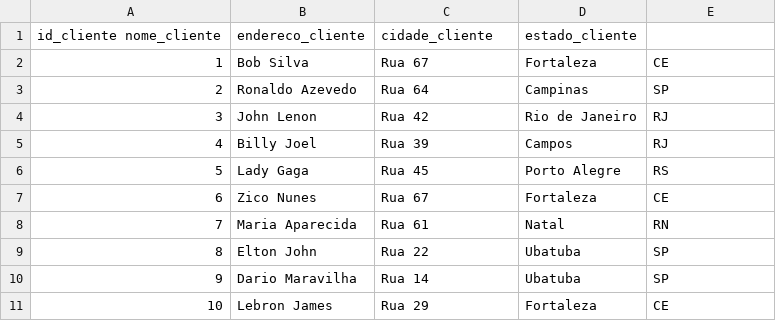
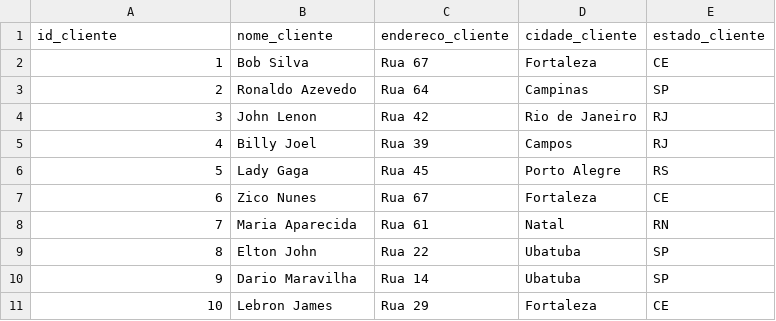
Before and after one commit to IgorBarreto/DSA, a CSV file: cap05/clientes.csv, drawn as a sheet; removed rows and columns are numbered as before the commit, all else as after; the diff names each change by its address in the sheet, - before the commit and + after, or states it on an @@ line.

Commit message:
Update clientes.csv

```diff
--- a/cap05/clientes.csv
+++ b/cap05/clientes.csv
-row 1: id_cliente nome_cliente | endereco_cliente | cidade_cliente | estado_cliente
+row 1: id_cliente | nome_cliente | endereco_cliente | cidade_cliente | estado_cliente
```
